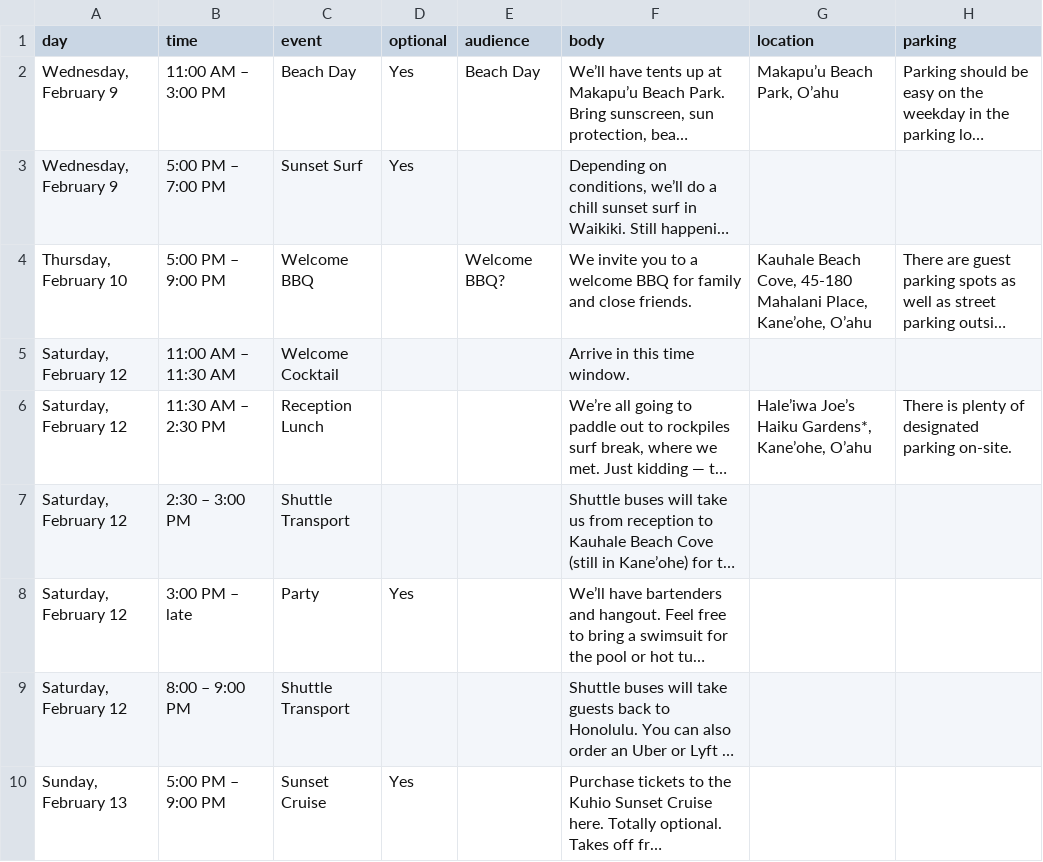
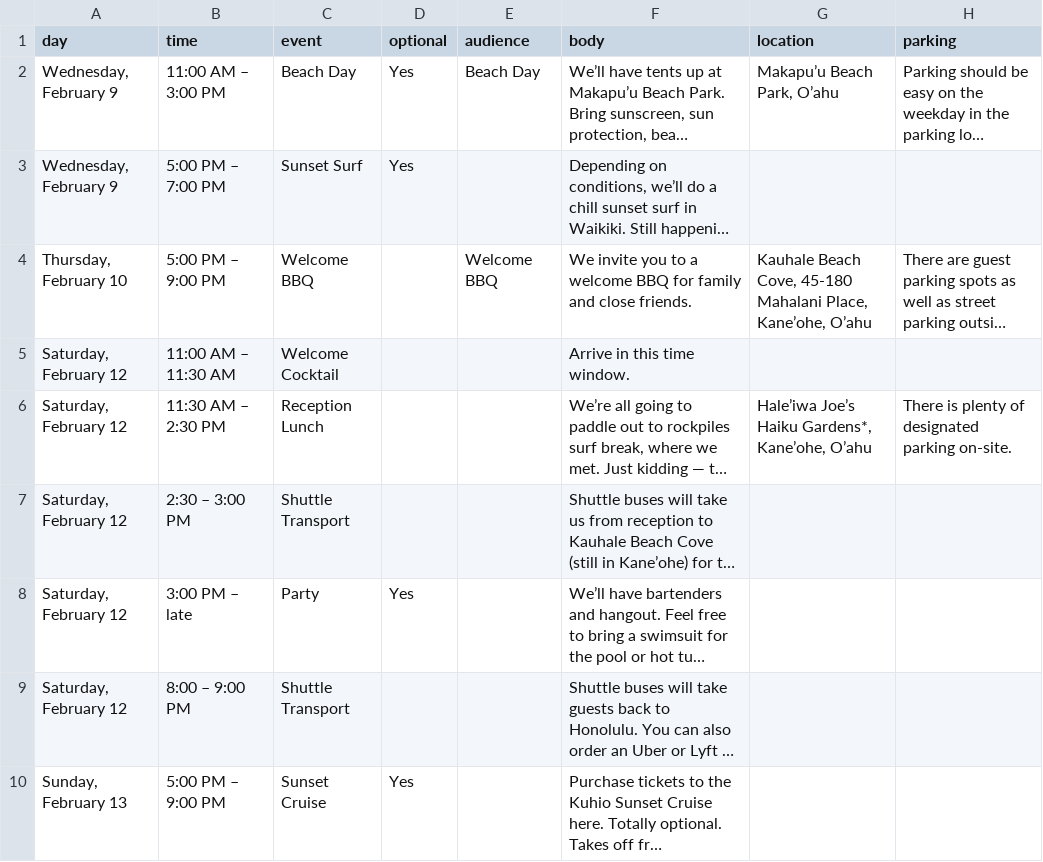
Before and after one commit to elizakeale/wedding, a TSV file: rsvp-backend/itinerary-seed.tsv, drawn as a sheet; long unchanged cells end in …; the diff names each change by its address in the sheet, - before the commit and + after, or states it on an @@ line.

```diff
--- a/rsvp-backend/itinerary-seed.tsv
+++ b/rsvp-backend/itinerary-seed.tsv
-E4 (audience): Welcome BBQ?
+E4 (audience): Welcome BBQ
```
Also changed, not shown: 2 other files.
